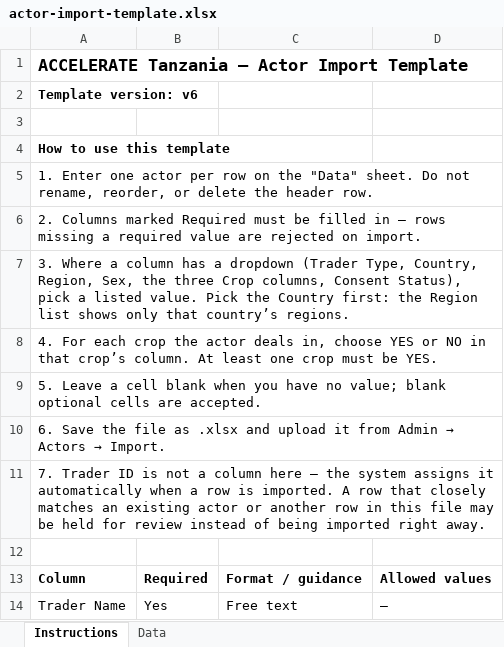
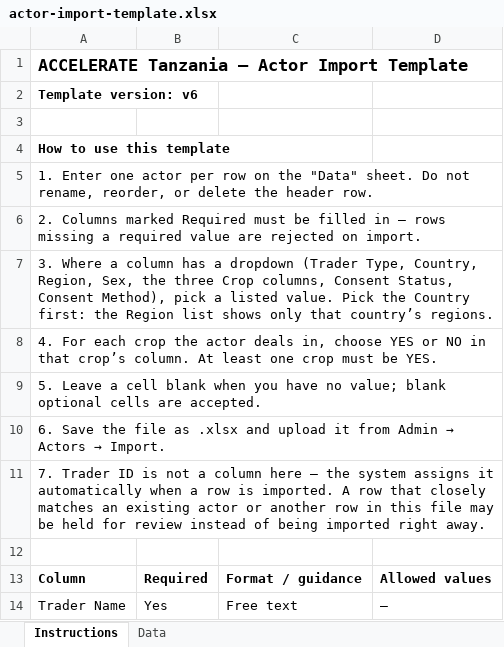
Before and after one commit to AllianceBioversityCIAT/alliance-accelerate-tanzania, an Excel workbook: frontend/public/templates/actor-import-template.xlsx, sheet Instructions, drawn as a sheet; only a part is shown; values as stored, in another font and other column widths than the file's, no borders; the diff names each change by its address in the sheet, - before the commit and + after, or states it on an @@ line.

```diff
--- a/frontend/public/templates/actor-import-template.xlsx (sheet Instructions)
+++ b/frontend/public/templates/actor-import-template.xlsx (sheet Instructions)
-A7: …columns, Consent Status), pick a…
+A7: …columns, Consent Status, Consent Method), pick a…
```
Also changed, not shown: 18 other files.
